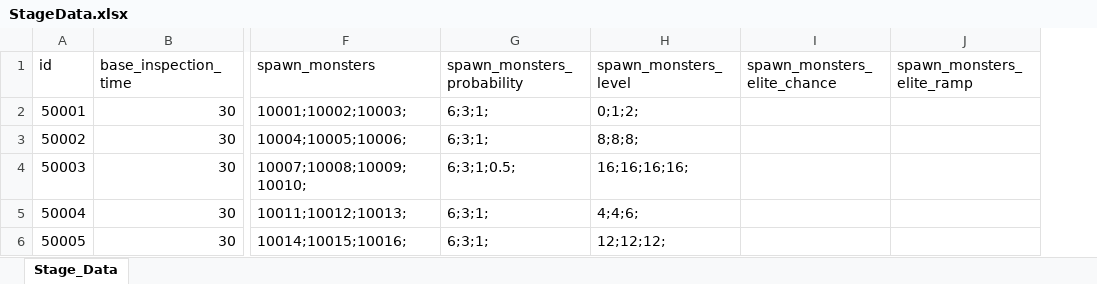
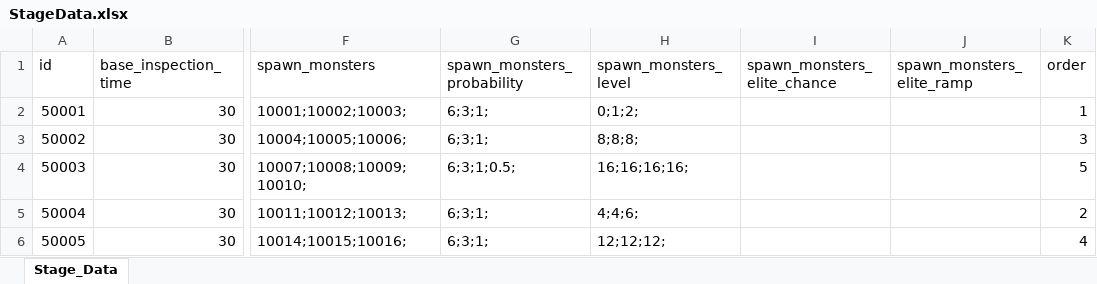
Before and after one commit to cumic06/TrainDefense, an Excel workbook: Assets/02_Resources/Data/StageData.xlsx, sheet Stage_Data, drawn as a sheet; only a part is shown, gaps mark what is left out; values as stored, in another font and other column widths than the file's, no borders; the diff names each change by its address in the sheet, - before the commit and + after, or states it on an @@ line.

```diff
--- a/Assets/02_Resources/Data/StageData.xlsx (sheet Stage_Data)
+++ b/Assets/02_Resources/Data/StageData.xlsx (sheet Stage_Data)
+column K (order), rows 2-6: 1 | 3 | 5 | 2 | 4
```
Also changed, not shown: 8 other files.
